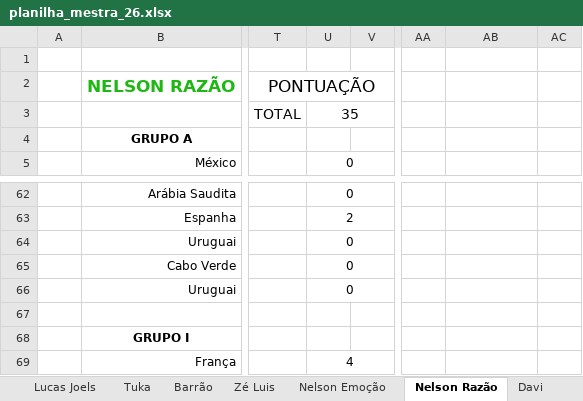
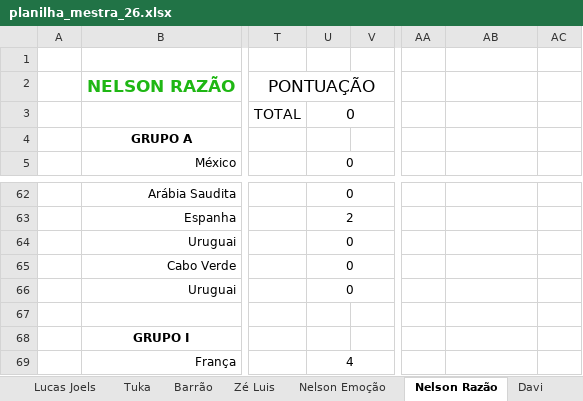
Before and after one commit to dhersz/zebolao26, an Excel workbook: planilha_mestra_26.xlsx, sheet Nelson Razão, drawn as a sheet; only a part is shown, gaps mark what is left out; values as stored, in another font and other column widths than the file's, no borders; charts and pictures not drawn; the diff names each change by its address in the sheet, - before the commit and + after, or states it on an @@ line.

```diff
--- a/planilha_mestra_26.xlsx (sheet Nelson Razão)
+++ b/planilha_mestra_26.xlsx (sheet Nelson Razão)
-U3: 35
+U3: 0
-AB64 alignment: left
+AB64 alignment: right
```
Also changed, not shown: sheet RESULTADOS, sheet Daniel, sheet Pedro Hersz, sheet Jê, sheet Nelson Emoção, sheet Barrão, 16 more sheets, charts or pictures.
